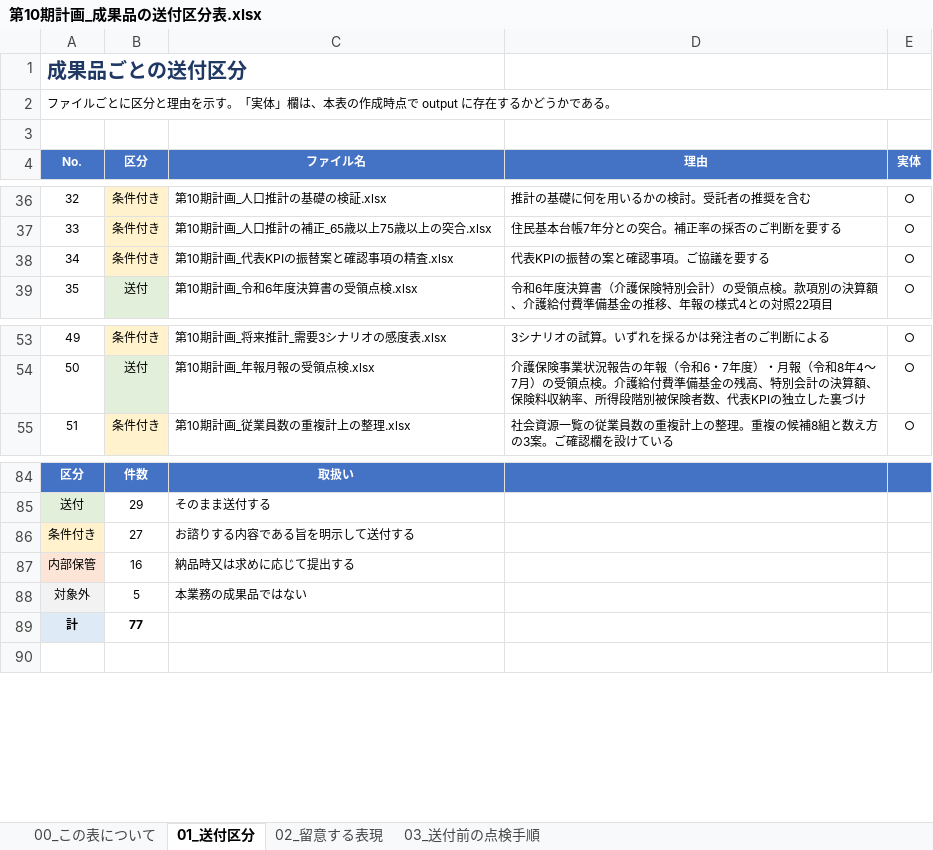
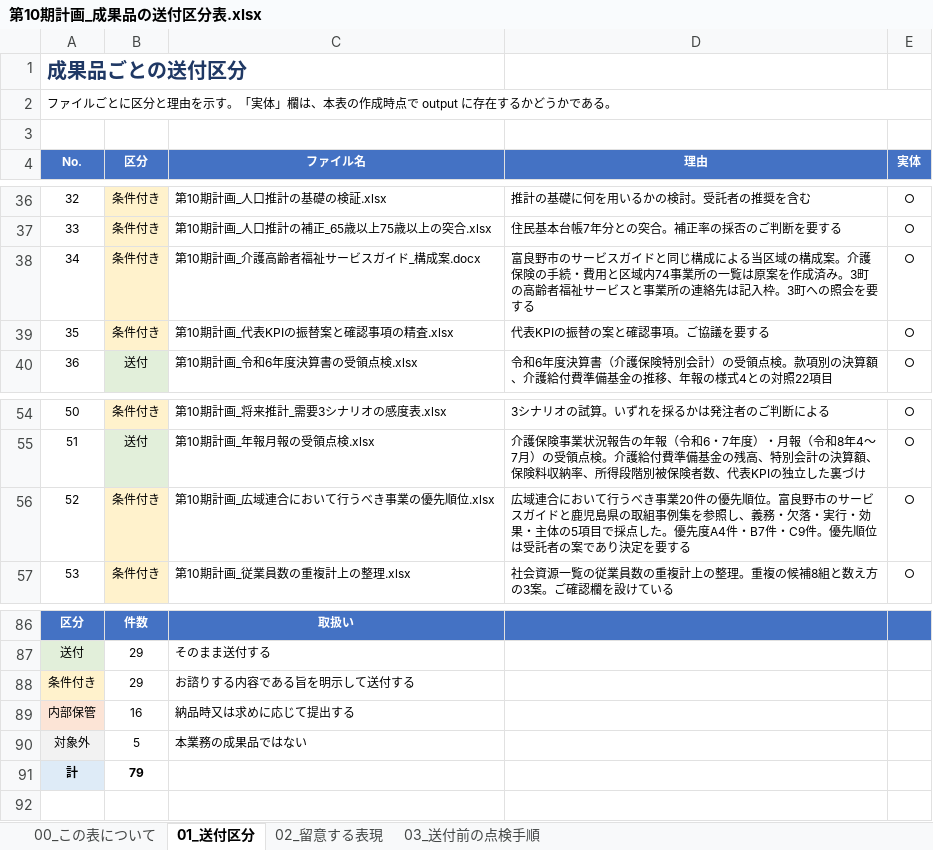
Before and after one commit to ryowakayama-gif/repository, an Excel workbook: output/第10期計画_成果品の送付区分表.xlsx, sheet 01_送付区分, drawn as a sheet; only a part is shown, gaps mark what is left out; values as stored, in another font and other column widths than the file's, no borders; addresses are those after the commit; the diff names each change by its address in the sheet, - before the commit and + after, or states it on an @@ line.

```diff
--- a/output/第10期計画_成果品の送付区分表.xlsx (sheet 01_送付区分)
+++ b/output/第10期計画_成果品の送付区分表.xlsx (sheet 01_送付区分)
+row 38: 34 | 条件付き | 第10期計画_介護高齢者福祉サービスガイド_構成案.docx | 富良野市のサービスガイドと同じ構成による当区域の構成案。介護保険の手続・費用と区域内74事業所の一覧は原案を作成済み。3町の高齢者福祉サービスと事業所の連絡先は記入枠。3町への照会を要する | ○
@@ column A (No.) renumbered between rows 39 and 83 @@
+row 56: 52 | 条件付き | 第10期計画_広域連合において行うべき事業の優先順位.xlsx | 広域連合において行うべき事業20件の優先順位。富良野市のサービスガイドと鹿児島県の取組事例集を参照し、義務・欠落・実行・効果・主体の5項目で採点した。優先度A4件・B7件・C9件。優先順位は受託者の案であり決定を要する | ○
-B88 (区分): 27
+B88 (区分): 29
-B91 (区分): 77
+B91 (区分): 79
```
Also changed, not shown: output/第10期計画_成果品一覧.xlsx, output/第10期計画_業務工程管理表.xlsx, 13 other files.
